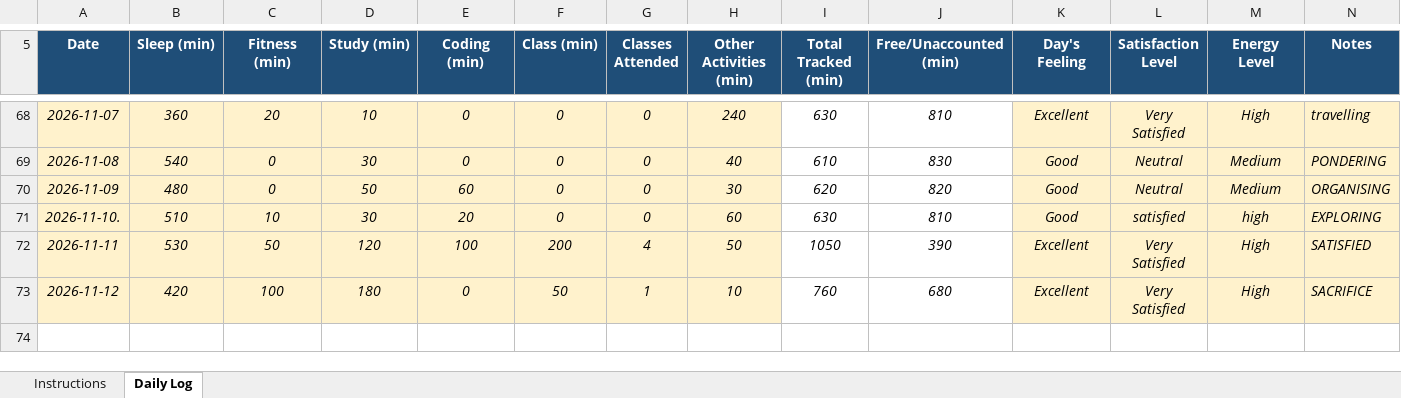
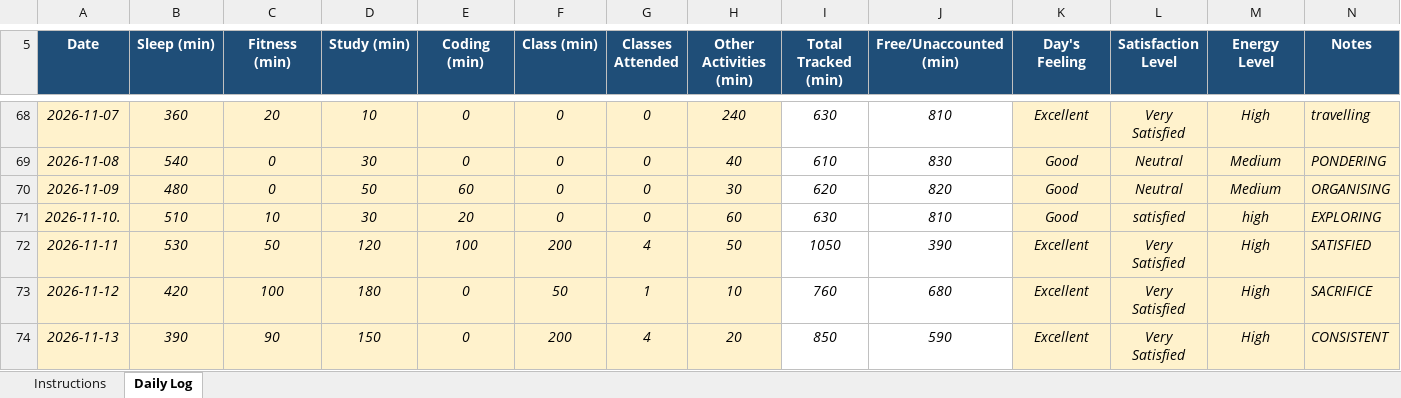
Before and after one commit to khushalsuthar700-ui/776, an Excel workbook: 12604000.xlsx, sheet Daily Log, drawn as a sheet; only a part is shown, gaps mark what is left out; values as stored, in another font and other column widths than the file's, no borders; conditional formats not drawn; the diff names each change by its address in the sheet, - before the commit and + after, or states it on an @@ line.

Commit message:
updated on nov13

```diff
--- a/12604000.xlsx (sheet Daily Log)
+++ b/12604000.xlsx (sheet Daily Log)
+row 74: 2026-11-13 | 390 | 90 | 150 | 0 | 200 | 4 | 20 | 850 | 590 | Excellent | Very Satisfied | High | CONSISTENT
```
